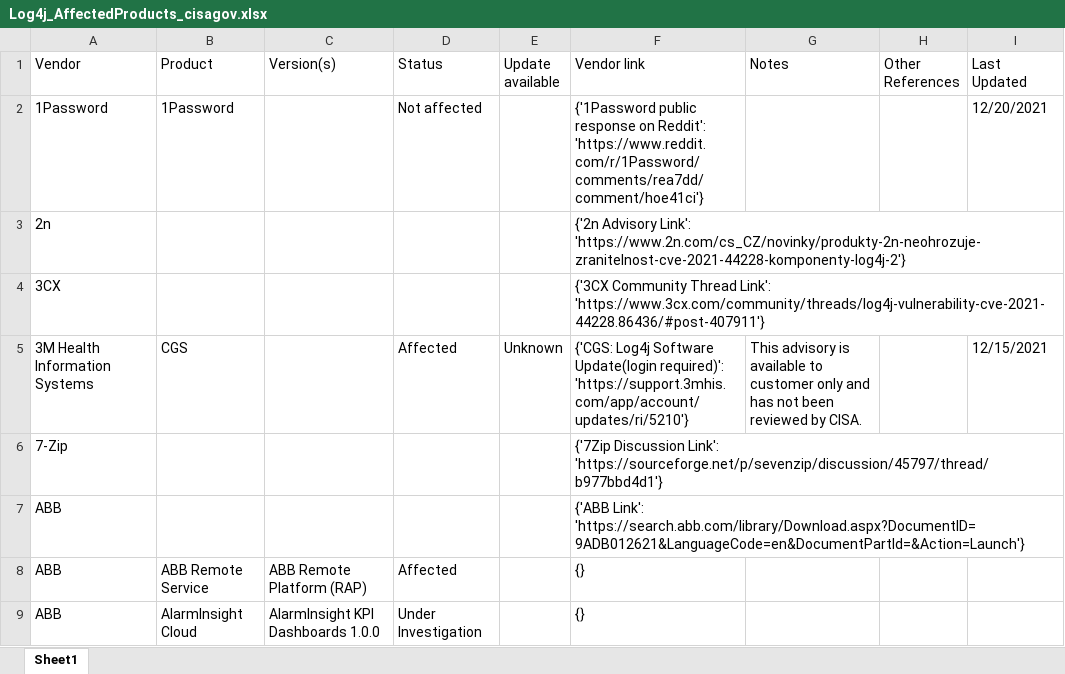
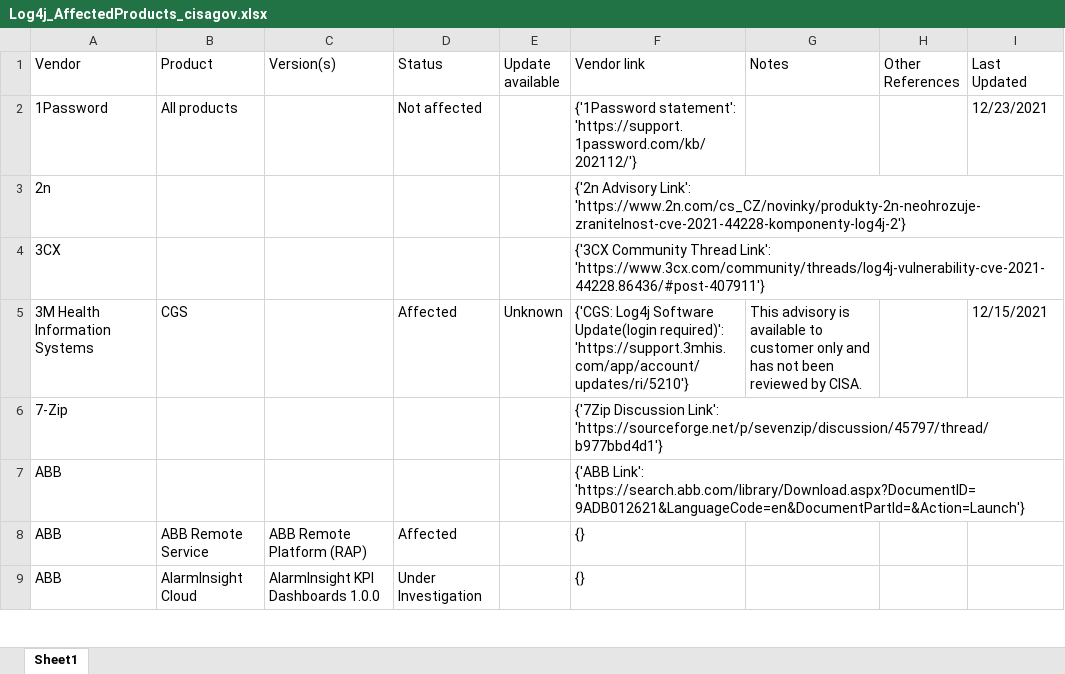
Before and after one commit to curated-intel/Log4Shell-IOCs, an Excel workbook: CI_Log4Shell_Products/XLSX/Log4j_AffectedProducts_cisagov.xlsx, sheet Sheet1, drawn as a sheet; only a part is shown; values as stored, in another font and other column widths than the file's, no borders; table styles not drawn; the diff names each change by its address in the sheet, - before the commit and + after, or states it on an @@ line.

```diff
--- a/CI_Log4Shell_Products/XLSX/Log4j_AffectedProducts_cisagov.xlsx (sheet Sheet1)
+++ b/CI_Log4Shell_Products/XLSX/Log4j_AffectedProducts_cisagov.xlsx (sheet Sheet1)
-B2 (Product): 1Password
+B2 (Product): All products
-F2 (Vendor link): {'1Password public response on Reddit': 'https://www.reddit.com/r/1Password/comments/rea7dd/comment/hoe41ci'}
+F2 (Vendor link): {'1Password statement': 'https://support.1password.com/kb/202112/'}
-I2 (Last Updated): 12/20/2021
+I2 (Last Updated): 12/23/2021
```
Also changed, not shown: CI_Log4Shell_Products/XLSX/Log4j_AffectedProducts_NCSC-NL.xlsx, CI_Log4Shell_Products/XLSX/Log4j_AffectedProducts_swithak.xlsx, 2 other files.
